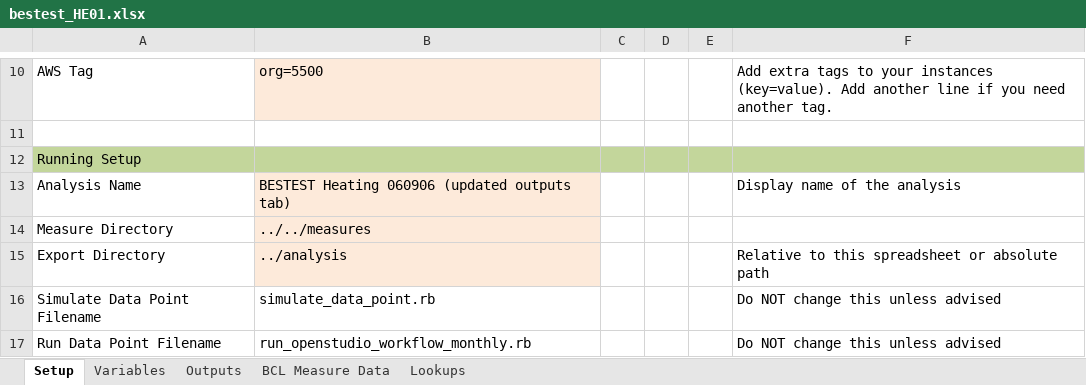
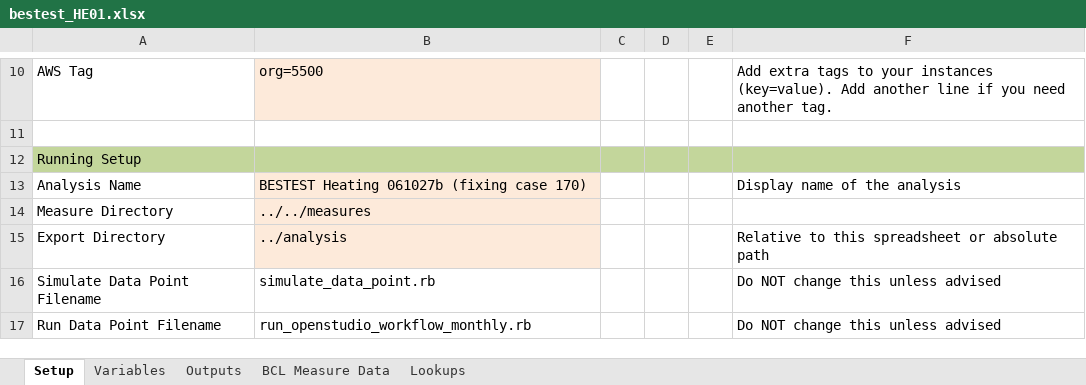
Before and after one commit to NREL/BESTEST-GSR-ARCHIVE, an Excel workbook: integration_testing/projects/bestest_HE01.xlsx, sheet Setup, drawn as a sheet; only a part is shown, gaps mark what is left out; values as stored, in another font and other column widths than the file's, no borders; the diff names each change by its address in the sheet, - before the commit and + after, or states it on an @@ line.

Commit message:
Fixes Fan for Heating cases issue #19

```diff
--- a/integration_testing/projects/bestest_HE01.xlsx (sheet Setup)
+++ b/integration_testing/projects/bestest_HE01.xlsx (sheet Setup)
-B13: BESTEST Heating 060906 (updated outputs tab)
+B13: BESTEST Heating 061027b (fixing case 170)
```
Also changed, not shown: results/RESULTS5-4.xlsx, 10 other files.
